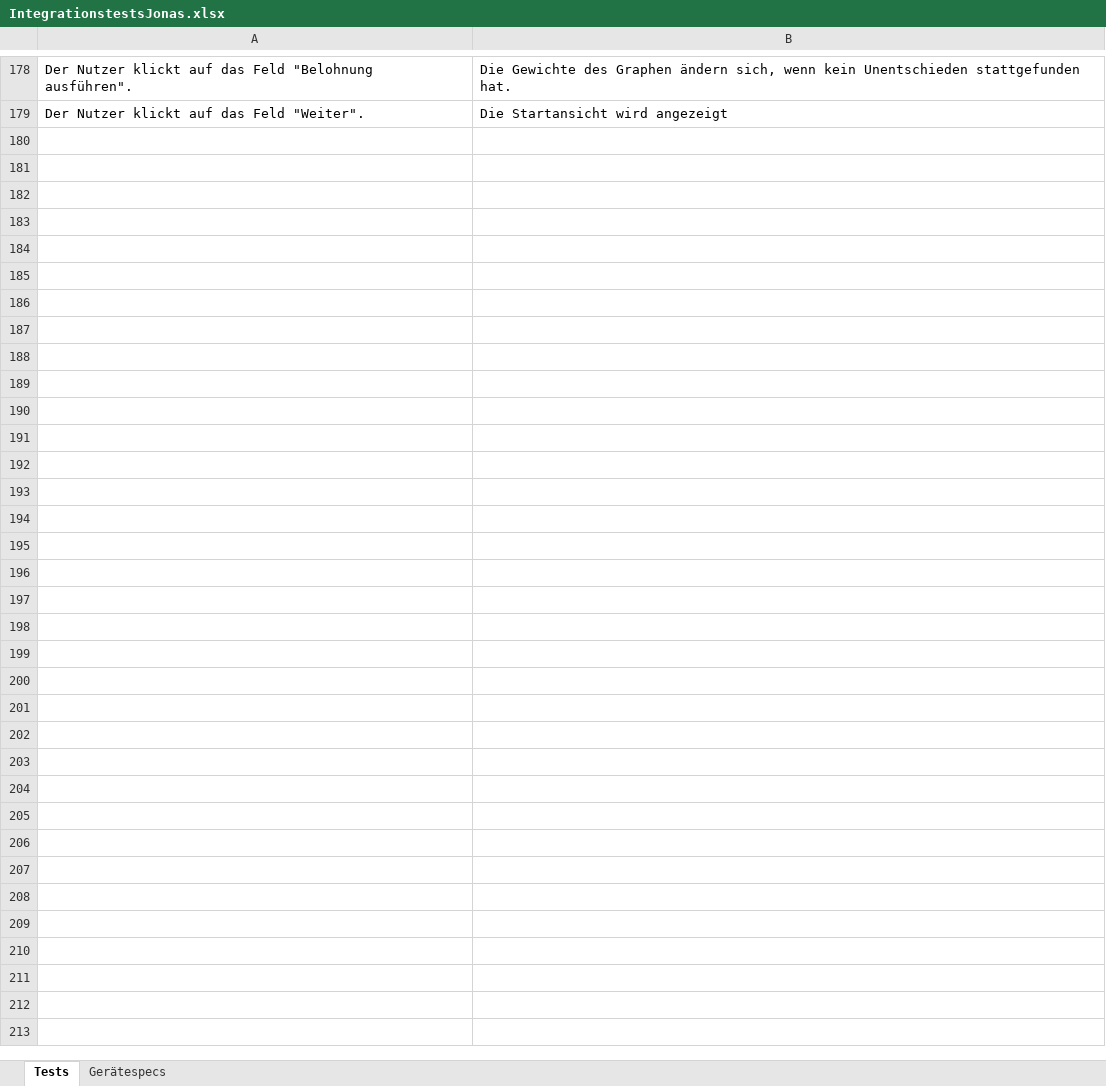
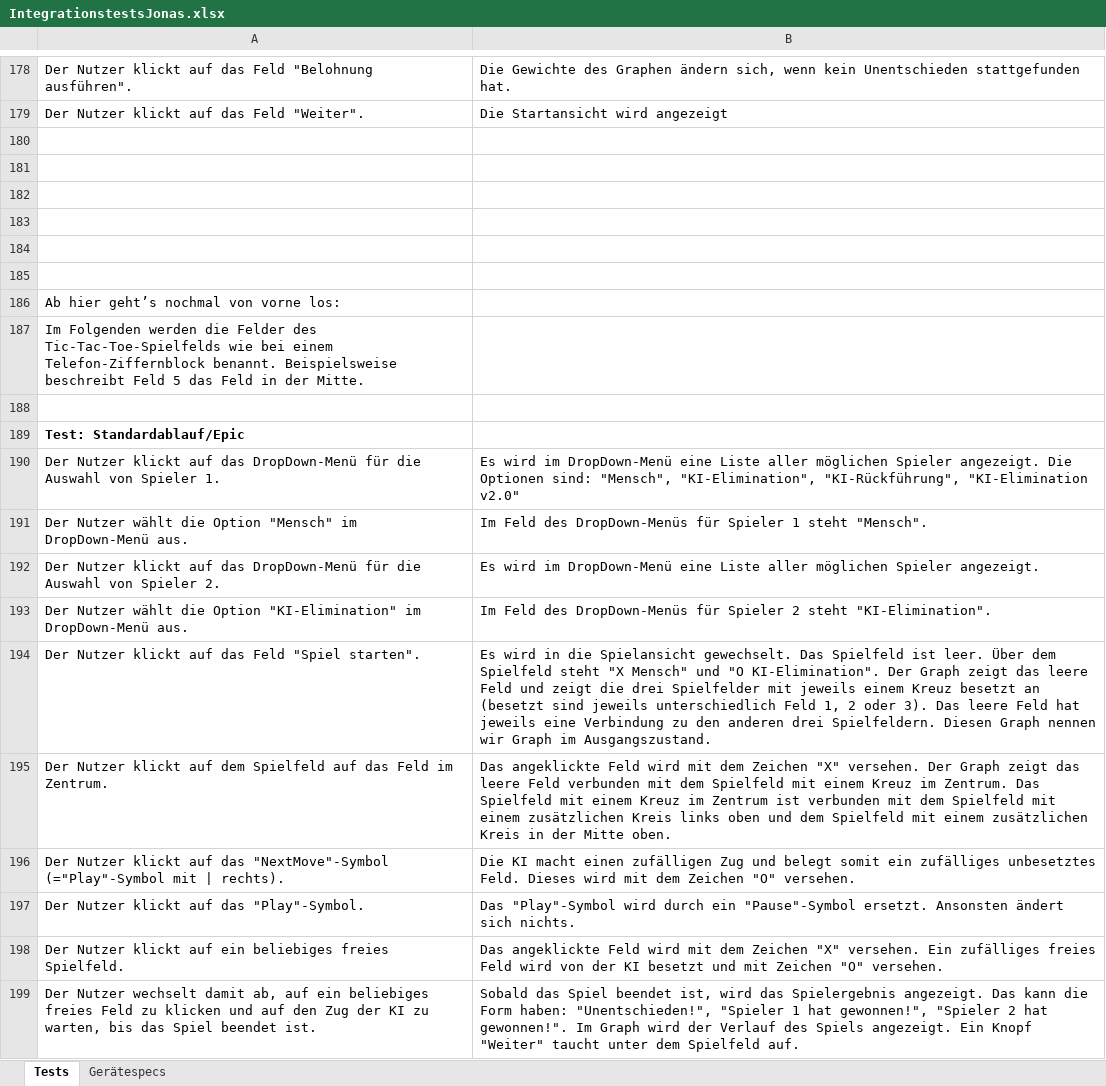
Before and after one commit to idlaviV/TIKTacToe, an Excel workbook: Testdokumentation/IntegrationstestsJonas.xlsx, sheet Tests, drawn as a sheet; only a part is shown, gaps mark what is left out; values as stored, in another font and other column widths than the file's, no borders; the diff covers the shown part only; the diff names each change by its address in the sheet, - before the commit and + after, or states it on an @@ line.

```diff
--- a/Testdokumentation/IntegrationstestsJonas.xlsx (sheet Tests)
+++ b/Testdokumentation/IntegrationstestsJonas.xlsx (sheet Tests)
+row 180: (empty)
+row 181: (empty)
+row 182: (empty)
+row 183: (empty)
+row 184: (empty)
+row 185: (empty)
+row 186: Ab hier geht’s nochmal von vorne los:
+row 187: Im Folgenden werden die Felder des Tic-Tac-Toe-Spielfelds wie bei einem Telefon-Ziffernblock benannt. Beispielsweise beschreibt Feld 5 das Feld in der Mitte.
+row 188: (empty)
+row 189: Test: Standardablauf/Epic
+row 190: Der Nutzer klickt auf das DropDown-Menü für die Auswahl von Spieler 1. | Es wird im DropDown-Menü eine Liste aller möglichen Spieler angezeigt. Die Optionen sind: "Mensch", "KI-Elimination", "KI-Rückführung", "KI-Elimination v2.0"
+row 191: Der Nutzer wählt die Option "Mensch" im DropDown-Menü aus. | Im Feld des DropDown-Menüs für Spieler 1 steht "Mensch".
+row 192: Der Nutzer klickt auf das DropDown-Menü für die Auswahl von Spieler 2. | Es wird im DropDown-Menü eine Liste aller möglichen Spieler angezeigt.
+row 193: Der Nutzer wählt die Option "KI-Elimination" im DropDown-Menü aus. | Im Feld des DropDown-Menüs für Spieler 2 steht "KI-Elimination".
+row 194: Der Nutzer klickt auf das Feld "Spiel starten". | Es wird in die Spielansicht gewechselt. Das Spielfeld ist leer. Über dem Spielfeld steht "X Mensch" und "O KI-Elimination". Der Graph zeigt das leere Feld und zeigt die drei Spielfelder mit jeweils einem Kreuz besetzt an (besetzt sind jeweils unterschiedlich Feld 1, 2 oder 3). Das leere Feld hat jeweils eine Verbindung zu den anderen drei Spielfeldern. Diesen Graph nennen wir Graph im Ausgangszustand.
+row 195: Der Nutzer klickt auf dem Spielfeld auf das Feld im Zentrum. | Das angeklickte Feld wird mit dem Zeichen "X" versehen. Der Graph zeigt das leere Feld verbunden mit dem Spielfeld mit einem Kreuz im Zentrum. Das Spielfeld mit einem Kreuz im Zentrum ist verbunden mit dem Spielfeld mit einem zusätzlichen Kreis links oben und dem Spielfeld mit einem zusätzlichen Kreis in der Mitte oben.
+row 196: Der Nutzer klickt auf das "NextMove"-Symbol (="Play"-Symbol mit | rechts). | Die KI macht einen zufälligen Zug und belegt somit ein zufälliges unbesetztes Feld. Dieses wird mit dem Zeichen "O" versehen.
+row 197: Der Nutzer klickt auf das "Play"-Symbol. | Das "Play"-Symbol wird durch ein "Pause"-Symbol ersetzt. Ansonsten ändert sich nichts.
+row 198: Der Nutzer klickt auf ein beliebiges freies Spielfeld. | Das angeklickte Feld wird mit dem Zeichen "X" versehen. Ein zufälliges freies Feld wird von der KI besetzt und mit Zeichen "O" versehen.
+row 199: Der Nutzer wechselt damit ab, auf ein beliebiges freies Feld zu klicken und auf den Zug der KI zu warten, bis das Spiel beendet ist. | Sobald das Spiel beendet ist, wird das Spielergebnis angezeigt. Das kann die Form haben: "Unentschieden!", "Spieler 1 hat gewonnen!", "Spieler 2 hat gewonnen!". Im Graph wird der Verlauf des Spiels angezeigt. Ein Knopf "Weiter" taucht unter dem Spielfeld auf.
```
Also changed, not shown: 36 added rows elsewhere in this sheet.
